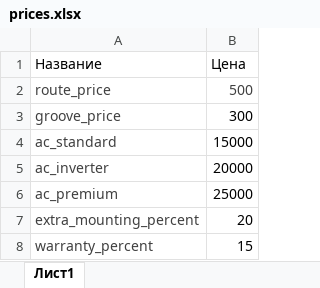
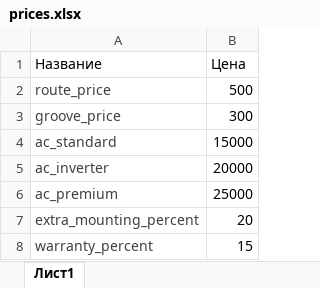
Before and after one commit to Gobzik/CoolLiveKlima, an Excel workbook: prices.xlsx, sheet Лист1, drawn as a sheet; values as stored, in another font and other column widths than the file's, no borders; the diff names each change by its address in the sheet, - before the commit and + after, or states it on an @@ line.

```diff
--- a/prices.xlsx (sheet Лист1)
+++ b/prices.xlsx (sheet Лист1)
-B2 text colour: #404040
+B2 text colour: black
```
Also changed, not shown: 24 other files.
